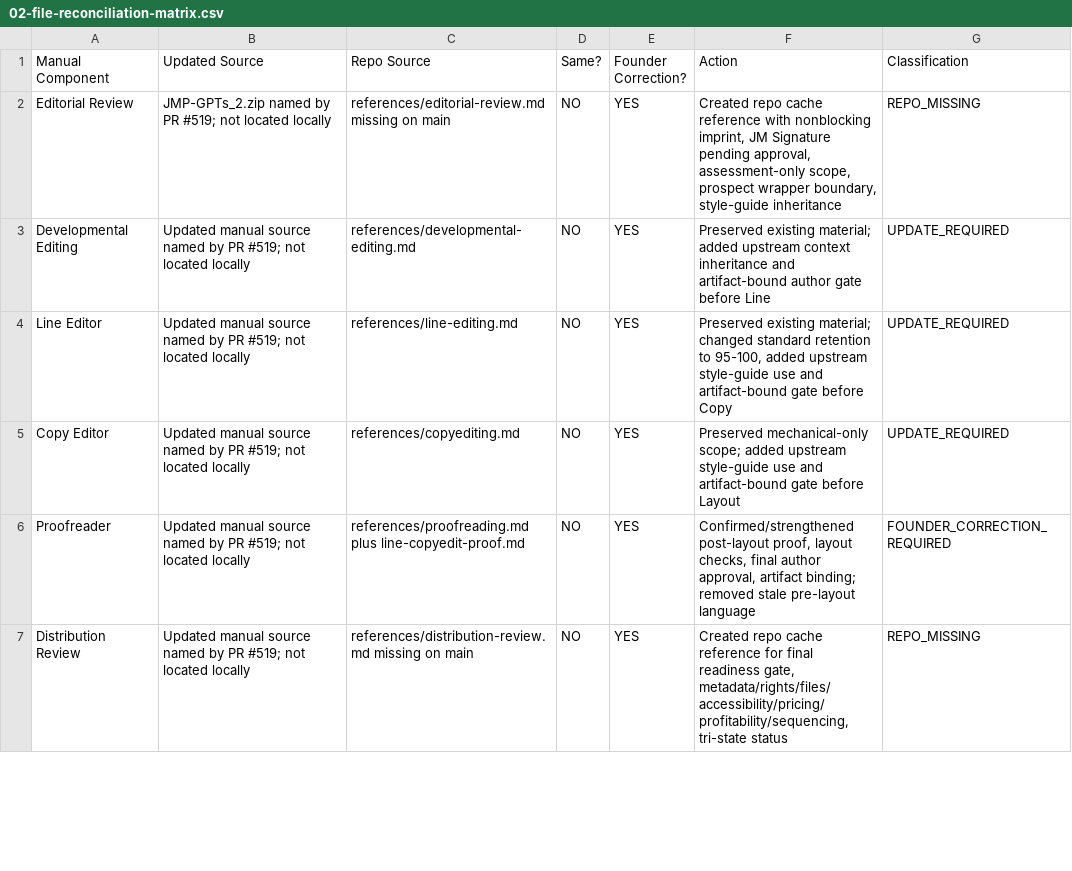
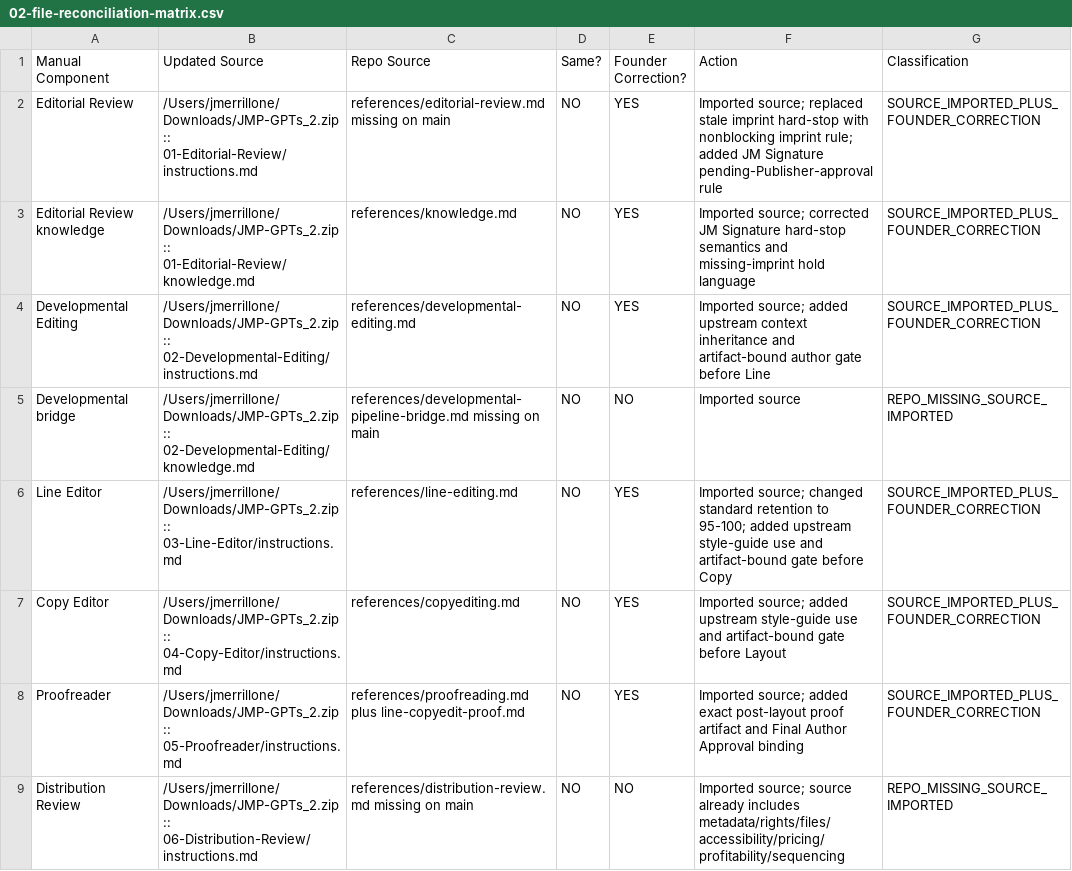
Before and after one commit to jmerrillorg/jmerrill-pub, a CSV file: docs/operations/generated/JMP-EDITORIAL-MANUAL-CANON-SYNC-2026-08-20/02-file-reconciliation-matrix.csv, drawn as a sheet; only a part is shown; the diff covers the shown part only.

Commit message:
Import JMP-GPTs v2 source package into editorial canon

```diff
--- a/docs/operations/generated/JMP-EDITORIAL-MANUAL-CANON-SYNC-2026-08-20/02-file-reconciliation-matrix.csv
+++ b/docs/operations/generated/JMP-EDITORIAL-MANUAL-CANON-SYNC-2026-08-20/02-file-reconciliation-matrix.csv
@@ -1,7 +1,9 @@
 Manual Component,Updated Source,Repo Source,Same?,Founder Correction?,Action,Classification
-Editorial Review,"JMP-GPTs_2.zip named by PR #519; not located locally","references/editorial-review.md missing on main",NO,YES,"Created repo cache reference with nonblocking imprint, JM Signature pending approval, assessment-only scope, prospect wrapper boundary, style-guide inheritance",REPO_MISSING
-Developmental Editing,"Updated manual source named by PR #519; not located locally","references/developmental-editing.md",NO,YES,"Preserved existing material; added upstream context inheritance and artifact-bound author gate before Line",UPDATE_REQUIRED
-Line Editor,"Updated manual source named by PR #519; not located locally","references/line-editing.md",NO,YES,"Preserved existing material; changed standard retention to 95-100, added upstream style-guide use and artifact-bound gate before Copy",UPDATE_REQUIRED
-Copy Editor,"Updated manual source named by PR #519; not located locally","references/copyediting.md",NO,YES,"Preserved mechanical-only scope; added upstream style-guide use and artifact-bound gate before Layout",UPDATE_REQUIRED
-Proofreader,"Updated manual source named by PR #519; not located locally","references/proofreading.md plus line-copyedit-proof.md",NO,YES,"Confirmed/strengthened post-layout proof, layout checks, final author approval, artifact binding; removed stale pre-layout language",FOUNDER_CORRECTION_REQUIRED
-Distribution Review,"Updated manual source named by PR #519; not located locally","references/distribution-review.md missing on main",NO,YES,"Created repo cache reference for final readiness gate, metadata/rights/files/accessibility/pricing/profitability/sequencing, tri-state status",REPO_MISSING
+Editorial Review,"/Users/jmerrillone/Downloads/JMP-GPTs_2.zip :: 01-Editorial-Review/instructions.md","references/editorial-review.md missing on main",NO,YES,"Imported source; replaced stale imprint hard-stop with nonblocking imprint rule; added JM Signature pending-Publisher-approval rule",SOURCE_IMPORTED_PLUS_FOUNDER_CORRECTION
+Editorial Review knowledge,"/Users/jmerrillone/Downloads/JMP-GPTs_2.zip :: 01-Editorial-Review/knowledge.md","references/knowledge.md",NO,YES,"Imported source; corrected JM Signature hard-stop semantics and missing-imprint hold language",SOURCE_IMPORTED_PLUS_FOUNDER_CORRECTION
+Developmental Editing,"/Users/jmerrillone/Downloads/JMP-GPTs_2.zip :: 02-Developmental-Editing/instructions.md","references/developmental-editing.md",NO,YES,"Imported source; added upstream context inheritance and artifact-bound author gate before Line",SOURCE_IMPORTED_PLUS_FOUNDER_CORRECTION
+Developmental bridge,"/Users/jmerrillone/Downloads/JMP-GPTs_2.zip :: 02-Developmental-Editing/knowledge.md","references/developmental-pipeline-bridge.md missing on main",NO,NO,"Imported source",REPO_MISSING_SOURCE_IMPORTED
+Line Editor,"/Users/jmerrillone/Downloads/JMP-GPTs_2.zip :: 03-Line-Editor/instructions.md","references/line-editing.md",NO,YES,"Imported source; changed standard retention to 95-100; added upstream style-guide use and artifact-bound gate before Copy",SOURCE_IMPORTED_PLUS_FOUNDER_CORRECTION
+Copy Editor,"/Users/jmerrillone/Downloads/JMP-GPTs_2.zip :: 04-Copy-Editor/instructions.md","references/copyediting.md",NO,YES,"Imported source; added upstream style-guide use and artifact-bound gate before Layout",SOURCE_IMPORTED_PLUS_FOUNDER_CORRECTION
+Proofreader,"/Users/jmerrillone/Downloads/JMP-GPTs_2.zip :: 05-Proofreader/instructions.md","references/proofreading.md plus line-copyedit-proof.md",NO,YES,"Imported source; added exact post-layout proof artifact and Final Author Approval binding",SOURCE_IMPORTED_PLUS_FOUNDER_CORRECTION
+Distribution Review,"/Users/jmerrillone/Downloads/JMP-GPTs_2.zip :: 06-Distribution-Review/instructions.md","references/distribution-review.md missing on main",NO,NO,"Imported source; source already includes metadata/rights/files/accessibility/pricing/profitability/sequencing",REPO_MISSING_SOURCE_IMPORTED
```
Also changed, not shown: 4 added rows and 13 edited cells elsewhere in this file, 25 other files.
